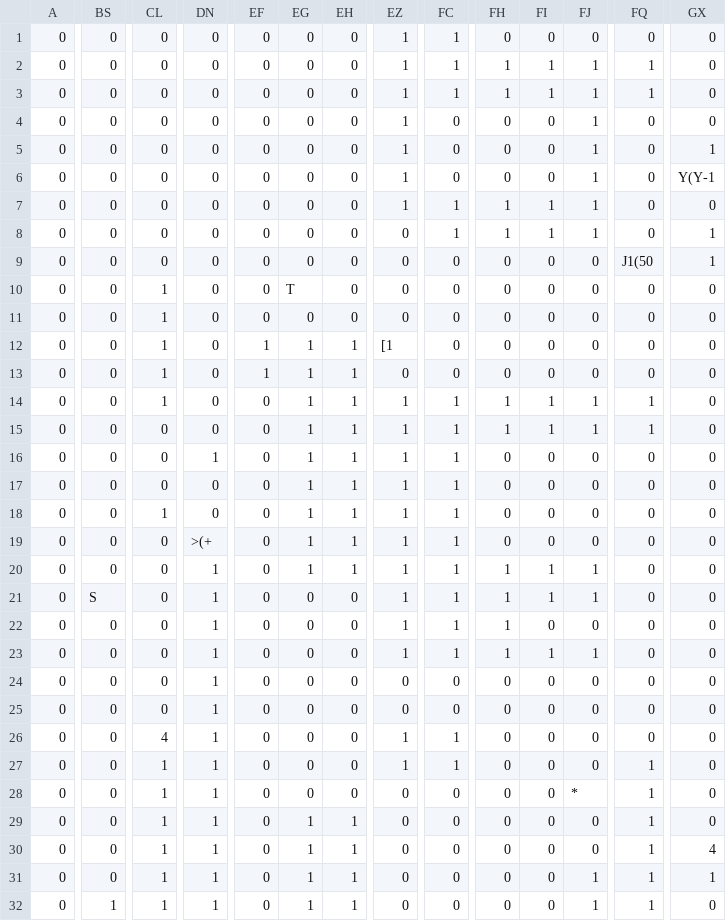
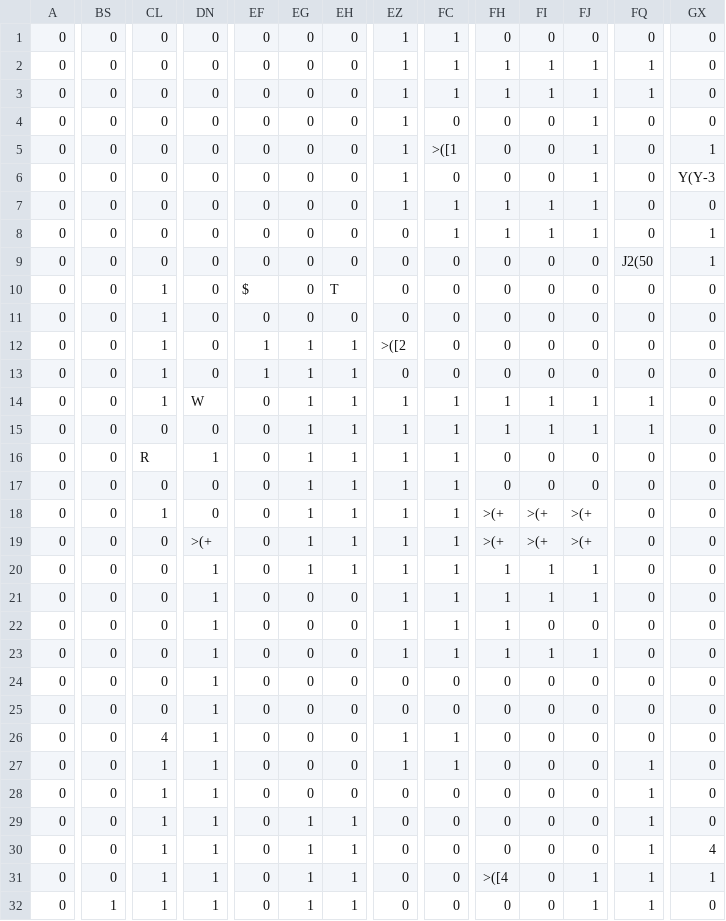
Before and after one commit to EsteLLe497/DollyFrame_jam, a CSV file: assets/maps/stages/ruins1.csv, drawn as a sheet; only a part is shown, gaps mark what is left out; the diff covers the shown part only; the diff names each change by its address in the sheet, - before the commit and + after, or states it on an @@ line.

```diff
--- a/assets/maps/stages/ruins1.csv
+++ b/assets/maps/stages/ruins1.csv
-FC5: 0
+FC5: >([1
-GX6: Y(Y-1
+GX6: Y(Y-3
-FQ9: J1(50
+FQ9: J2(50
-EF10: 0
+EF10: $
-EG10: T
+EG10: 0
-EH10: 0
+EH10: T
-EZ12: [1
+EZ12: >([2
-DN14: 0
+DN14: W
-CL16: 0
+CL16: R
-FH18:FH19: 0
+FH18:FH19: >(+
-FI18:FI19: 0
+FI18:FI19: >(+
-FJ18:FJ19: 0
+FJ18:FJ19: >(+
-BS21: S
+BS21: 0
-FJ28: *
+FJ28: 0
-FH31: 0
+FH31: >([4
```
Also changed, not shown: 24 edited cells elsewhere in this file, 10 other files.
